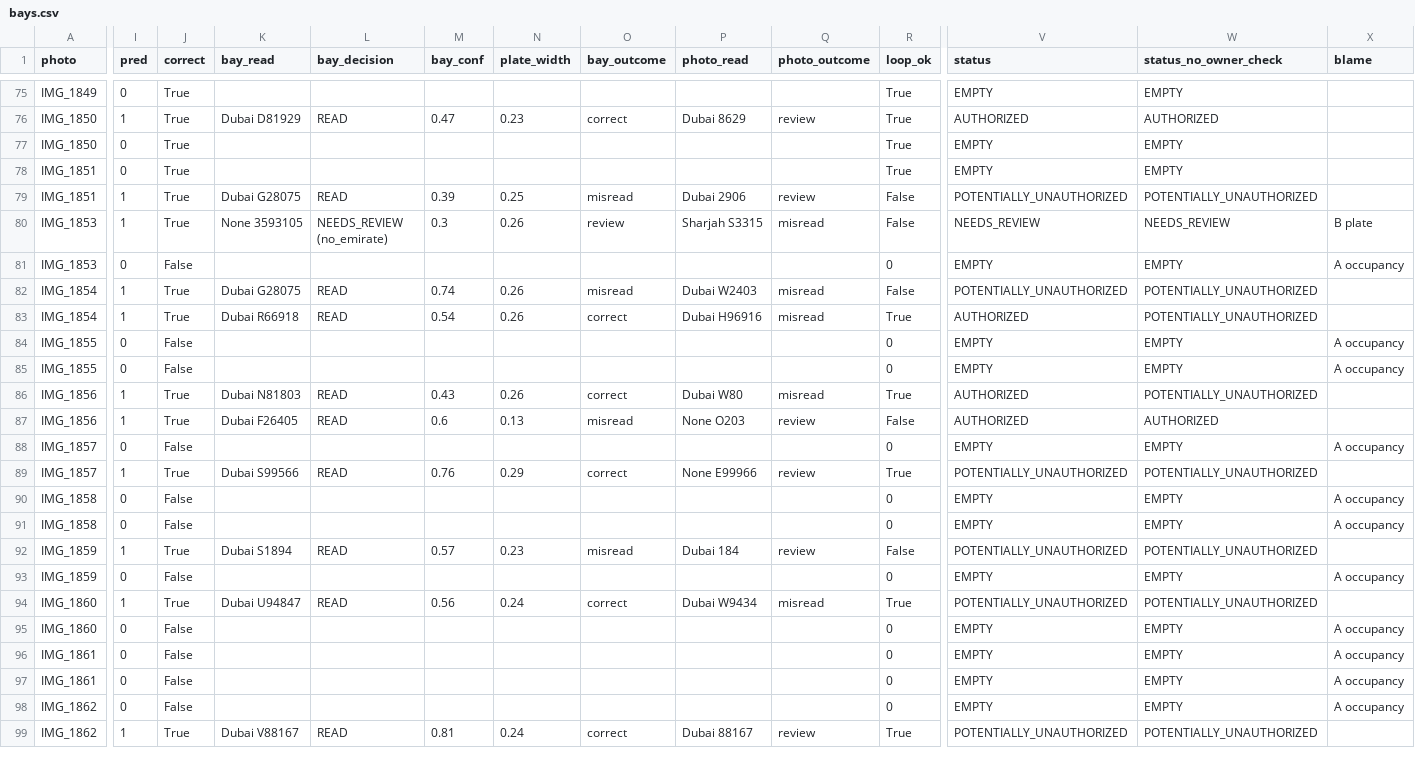
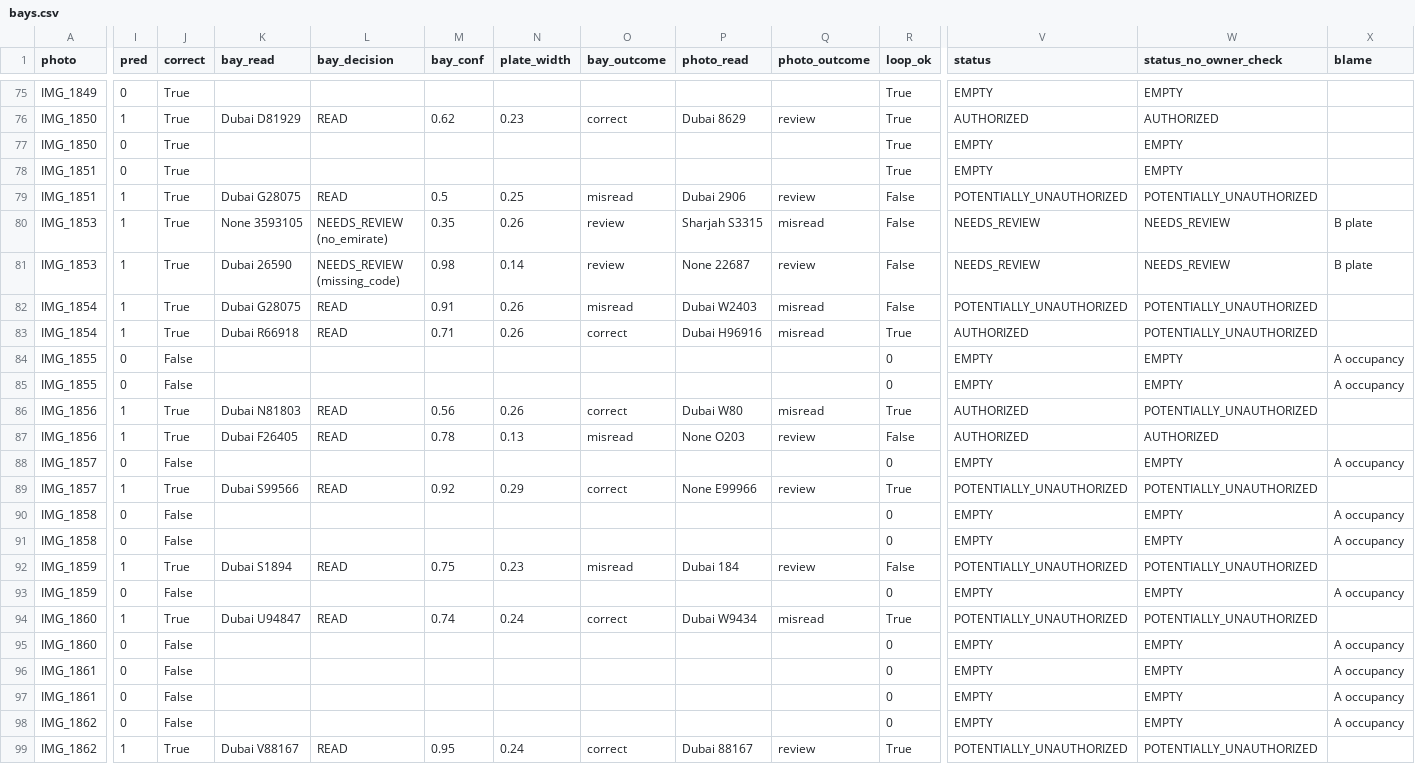
Before and after one commit to faisal-alansari/smart-parking-deep-learning-project, a CSV file: outputs/loop/local/bays.csv, drawn as a sheet; only a part is shown, gaps mark what is left out; the diff covers the shown part only; the diff names each change by its address in the sheet, - before the commit and + after, or states it on an @@ line.

```diff
--- a/outputs/loop/local/bays.csv
+++ b/outputs/loop/local/bays.csv
-M76 (bay_conf): 0.47
+M76 (bay_conf): 0.62
-M79 (bay_conf): 0.39
+M79 (bay_conf): 0.5
-M80 (bay_conf): 0.3
+M80 (bay_conf): 0.35
-I81 (pred): 0
+I81 (pred): 1
-J81 (correct): False
+J81 (correct): True
-K81 (bay_read): (empty)
+K81 (bay_read): Dubai 26590
-L81 (bay_decision): (empty)
+L81 (bay_decision): NEEDS_REVIEW (missing_code)
-M81 (bay_conf): (empty)
+M81 (bay_conf): 0.98
-N81 (plate_width): (empty)
+N81 (plate_width): 0.14
-O81 (bay_outcome): (empty)
+O81 (bay_outcome): review
-P81 (photo_read): (empty)
+P81 (photo_read): None 22687
-Q81 (photo_outcome): (empty)
+Q81 (photo_outcome): review
-R81 (loop_ok): 0
+R81 (loop_ok): False
-V81 (status): EMPTY
+V81 (status): NEEDS_REVIEW
-W81 (status_no_owner_check): EMPTY
+W81 (status_no_owner_check): NEEDS_REVIEW
-X81 (blame): A occupancy
+X81 (blame): B plate
-M82 (bay_conf): 0.74
+M82 (bay_conf): 0.91
-M83 (bay_conf): 0.54
+M83 (bay_conf): 0.71
-M86 (bay_conf): 0.43
+M86 (bay_conf): 0.56
-M87 (bay_conf): 0.6
+M87 (bay_conf): 0.78
-M89 (bay_conf): 0.76
+M89 (bay_conf): 0.92
-M92 (bay_conf): 0.57
+M92 (bay_conf): 0.75
-M94 (bay_conf): 0.56
+M94 (bay_conf): 0.74
-M99 (bay_conf): 0.81
+M99 (bay_conf): 0.95
```
Also changed, not shown: 45 edited cells elsewhere in this file, outputs/loop/local/video_night_1.csv, outputs/loop/local/video_night_1_stays.csv, 15 other files.
